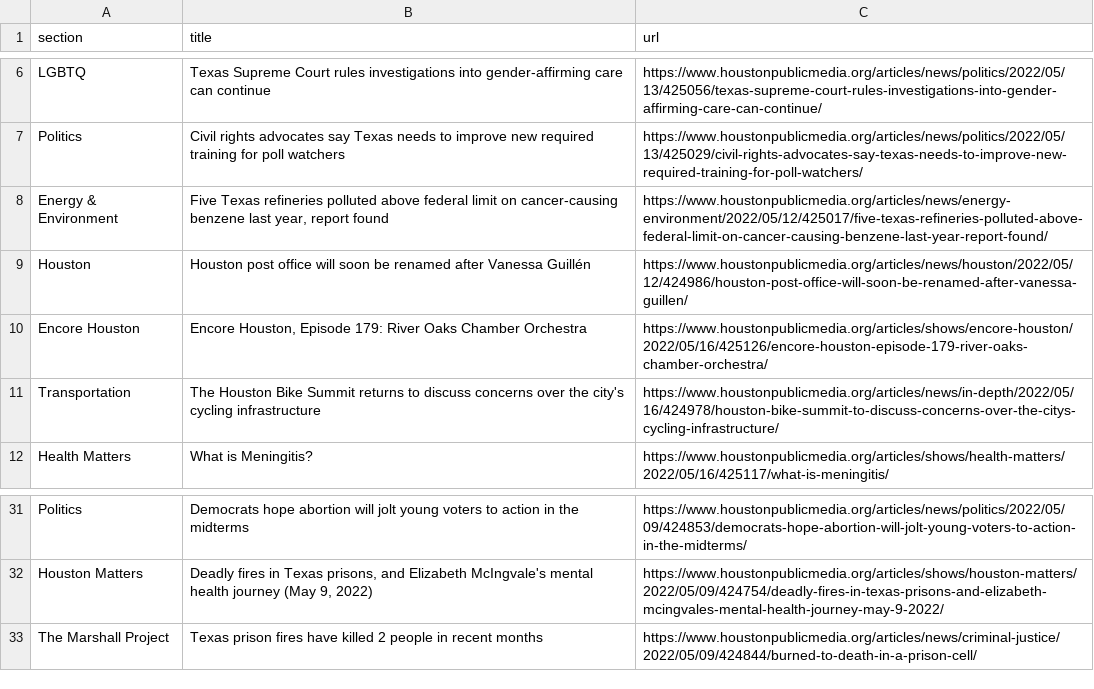
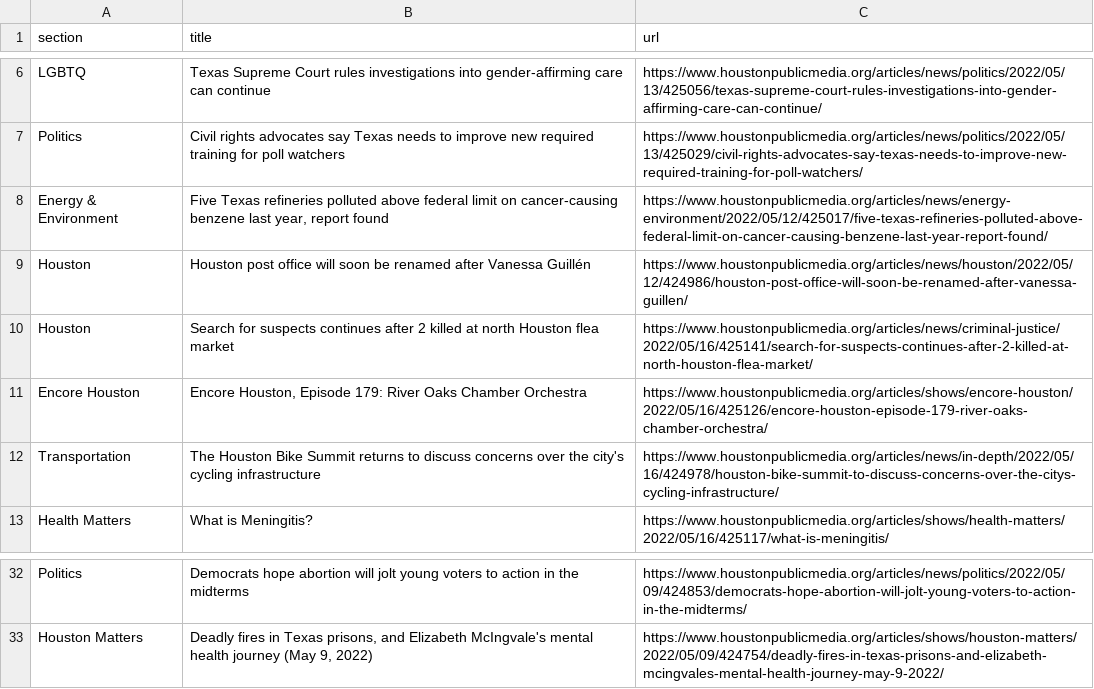
Before and after one commit to naokatoh/auto-scraper, a CSV file: npr.csv, drawn as a sheet; only a part is shown, gaps mark what is left out; removed rows and columns are numbered as before the commit, all else as after; the diff names each change by its address in the sheet, - before the commit and + after, or states it on an @@ line.

```diff
--- a/npr.csv
+++ b/npr.csv
+row 10: Houston | Search for suspects continues after 2 killed at north Houston flea market | https://www.houstonpublicmedia.org/articles/news/criminal-justice/2022/05/16/425141/search-for-suspects-continues-after-2-killed-at-north-houston-flea-market/
-row 33: The Marshall Project | Texas prison fires have killed 2 people in recent months | https://www.houstonpublicmedia.org/articles/news/criminal-justice/2022/05/09/424844/burned-to-death-in-a-prison-cell/
```
